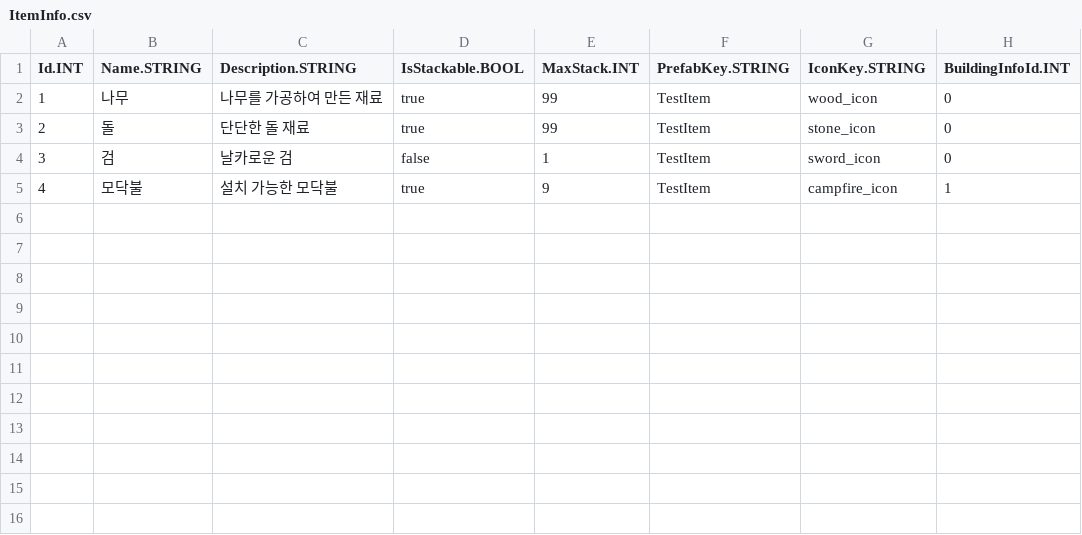
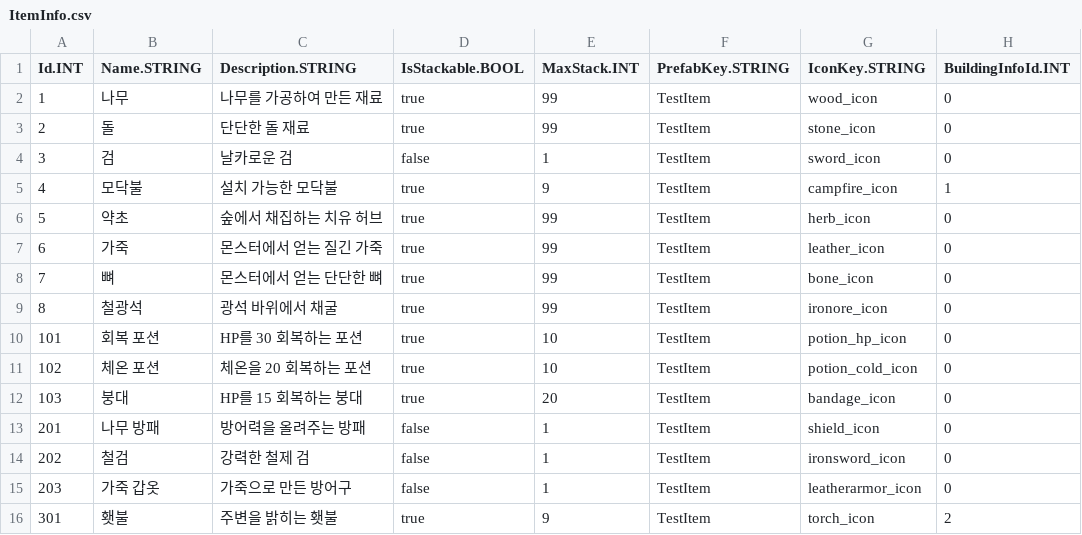
Before and after one commit to JeahanPark/WES_Project, a CSV file: WES/Assets/CSVInfo/ItemInfo.csv, drawn as a sheet; the diff names each change by its address in the sheet, - before the commit and + after, or states it on an @@ line.

```diff
--- a/WES/Assets/CSVInfo/ItemInfo.csv
+++ b/WES/Assets/CSVInfo/ItemInfo.csv
+row 6: 5 | 약초 | 숲에서 채집하는 치유 허브 | true | 99 | TestItem | herb_icon | 0
+row 7: 6 | 가죽 | 몬스터에서 얻는 질긴 가죽 | true | 99 | TestItem | leather_icon | 0
+row 8: 7 | 뼈 | 몬스터에서 얻는 단단한 뼈 | true | 99 | TestItem | bone_icon | 0
+row 9: 8 | 철광석 | 광석 바위에서 채굴 | true | 99 | TestItem | ironore_icon | 0
+row 10: 101 | 회복 포션 | HP를 30 회복하는 포션 | true | 10 | TestItem | potion_hp_icon | 0
+row 11: 102 | 체온 포션 | 체온을 20 회복하는 포션 | true | 10 | TestItem | potion_cold_icon | 0
+row 12: 103 | 붕대 | HP를 15 회복하는 붕대 | true | 20 | TestItem | bandage_icon | 0
+row 13: 201 | 나무 방패 | 방어력을 올려주는 방패 | false | 1 | TestItem | shield_icon | 0
+row 14: 202 | 철검 | 강력한 철제 검 | false | 1 | TestItem | ironsword_icon | 0
+row 15: 203 | 가죽 갑옷 | 가죽으로 만든 방어구 | false | 1 | TestItem | leatherarmor_icon | 0
+row 16: 301 | 횃불 | 주변을 밝히는 횃불 | true | 9 | TestItem | torch_icon | 2
```
Also changed, not shown: WES/Assets/CSVInfo/CraftInfo.csv, 31 other files.
